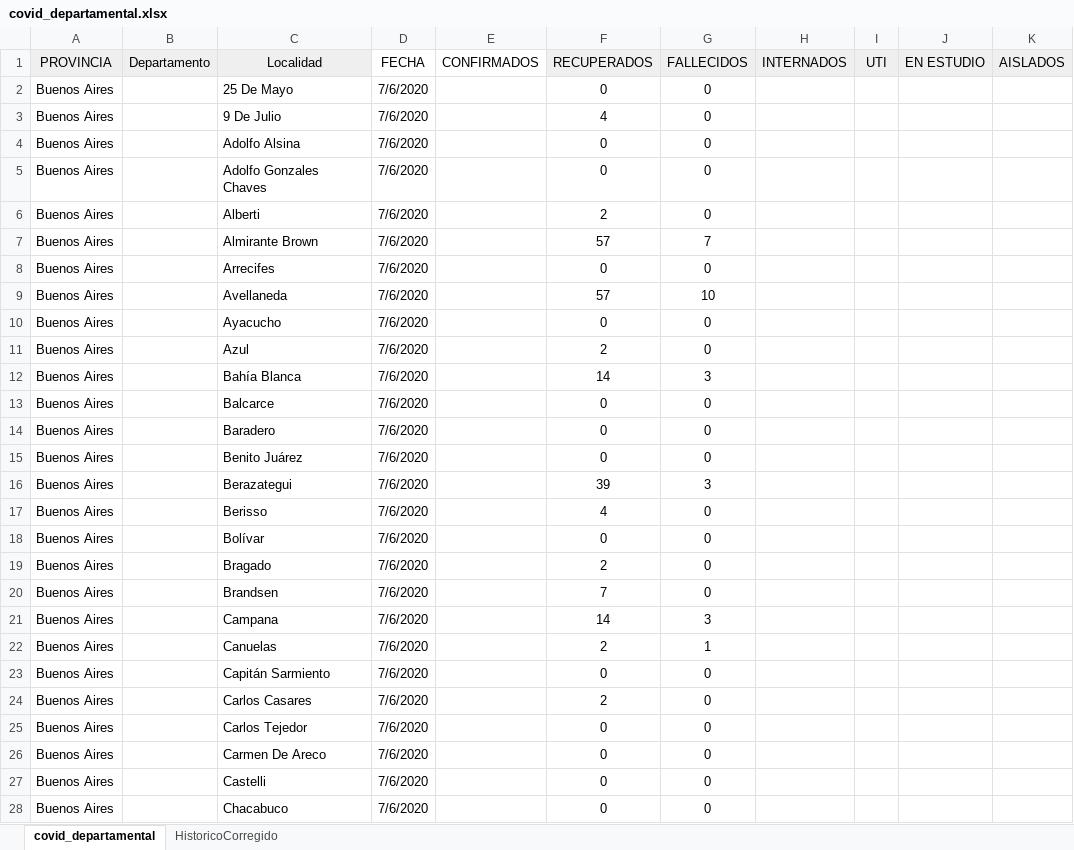
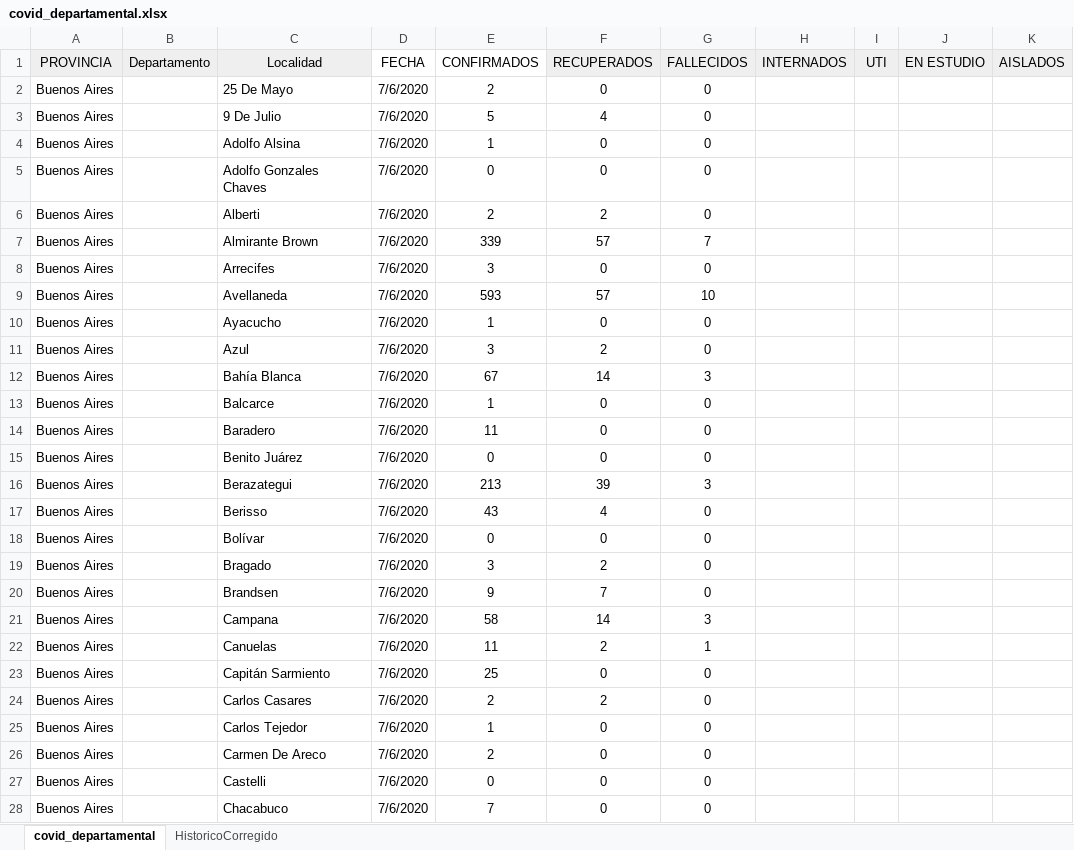
Before and after one commit to GIBD/covid, an Excel workbook: data/covid_departamental.xlsx, sheet covid_departamental, drawn as a sheet; only a part is shown; values as stored, in another font and other column widths than the file's, no borders; charts and pictures not drawn; the diff covers the shown part only; the diff names each change by its address in the sheet, - before the commit and + after, or states it on an @@ line.

```diff
--- a/data/covid_departamental.xlsx (sheet covid_departamental)
+++ b/data/covid_departamental.xlsx (sheet covid_departamental)
-E2 (CONFIRMADOS): (empty)
+E2 (CONFIRMADOS): 2
-E3 (CONFIRMADOS): (empty)
+E3 (CONFIRMADOS): 5
-E4 (CONFIRMADOS): (empty)
+E4 (CONFIRMADOS): 1
-E5 (CONFIRMADOS): (empty)
+E5 (CONFIRMADOS): 0
-E6 (CONFIRMADOS): (empty)
+E6 (CONFIRMADOS): 2
-E7 (CONFIRMADOS): (empty)
+E7 (CONFIRMADOS): 339
-E8 (CONFIRMADOS): (empty)
+E8 (CONFIRMADOS): 3
-E9 (CONFIRMADOS): (empty)
+E9 (CONFIRMADOS): 593
-E10 (CONFIRMADOS): (empty)
+E10 (CONFIRMADOS): 1
-E11 (CONFIRMADOS): (empty)
+E11 (CONFIRMADOS): 3
-E12 (CONFIRMADOS): (empty)
+E12 (CONFIRMADOS): 67
-E13 (CONFIRMADOS): (empty)
+E13 (CONFIRMADOS): 1
-E14 (CONFIRMADOS): (empty)
+E14 (CONFIRMADOS): 11
-E15 (CONFIRMADOS): (empty)
+E15 (CONFIRMADOS): 0
-E16 (CONFIRMADOS): (empty)
+E16 (CONFIRMADOS): 213
-E17 (CONFIRMADOS): (empty)
+E17 (CONFIRMADOS): 43
-E18 (CONFIRMADOS): (empty)
+E18 (CONFIRMADOS): 0
-E19 (CONFIRMADOS): (empty)
+E19 (CONFIRMADOS): 3
-E20 (CONFIRMADOS): (empty)
+E20 (CONFIRMADOS): 9
-E21 (CONFIRMADOS): (empty)
+E21 (CONFIRMADOS): 58
-E22 (CONFIRMADOS): (empty)
+E22 (CONFIRMADOS): 11
-E23 (CONFIRMADOS): (empty)
+E23 (CONFIRMADOS): 25
-E24 (CONFIRMADOS): (empty)
+E24 (CONFIRMADOS): 2
-E25 (CONFIRMADOS): (empty)
+E25 (CONFIRMADOS): 1
-E26 (CONFIRMADOS): (empty)
+E26 (CONFIRMADOS): 2
-E27 (CONFIRMADOS): (empty)
+E27 (CONFIRMADOS): 0
-E28 (CONFIRMADOS): (empty)
+E28 (CONFIRMADOS): 7
```
Also changed, not shown: 1 removed row and 443 edited cells elsewhere in this sheet, formulas that keep their value, 1 other file.
